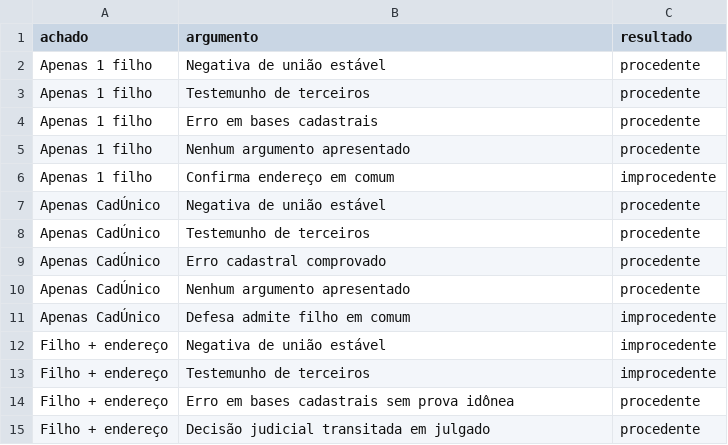
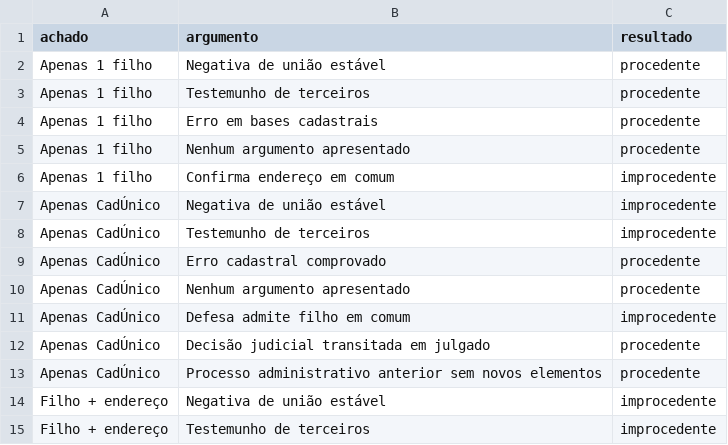
Before and after one commit to Carlafigueiredo10/recurso_filha_maior_app, a CSV file: matriz_decisao_revisada_final.csv, drawn as a sheet; only a part is shown; the shorter side is filled out with more unchanged rows.

```diff
--- a/matriz_decisao_revisada_final.csv
+++ b/matriz_decisao_revisada_final.csv
@@ -6,4 +6,4 @@ Apenas 1 filho,Nenhum argumento apresentado,procedente
 Apenas 1 filho,Confirma endereço em comum,improcedente
-Apenas CadÚnico,Negativa de união estável,procedente
-Apenas CadÚnico,Testemunho de terceiros,procedente
+Apenas CadÚnico,Negativa de união estável,improcedente
+Apenas CadÚnico,Testemunho de terceiros,improcedente
 Apenas CadÚnico,Erro cadastral comprovado,procedente
@@ -11,2 +11,4 @@ Apenas CadÚnico,Nenhum argumento apresentado,procedente
 Apenas CadÚnico,Defesa admite filho em comum,improcedente
+Apenas CadÚnico,Decisão judicial transitada em julgado,procedente
+Apenas CadÚnico,Processo administrativo anterior sem novos elementos,procedente
 Filho + endereço,Negativa de união estável,improcedente
```
